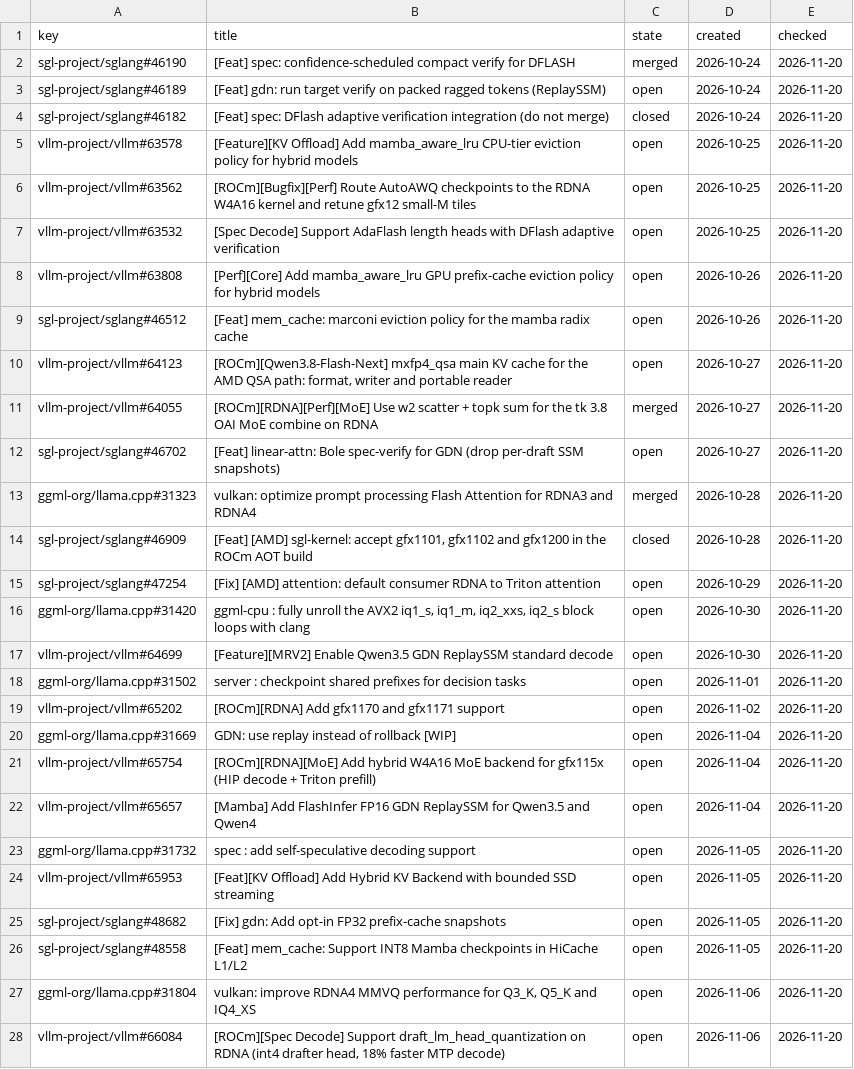
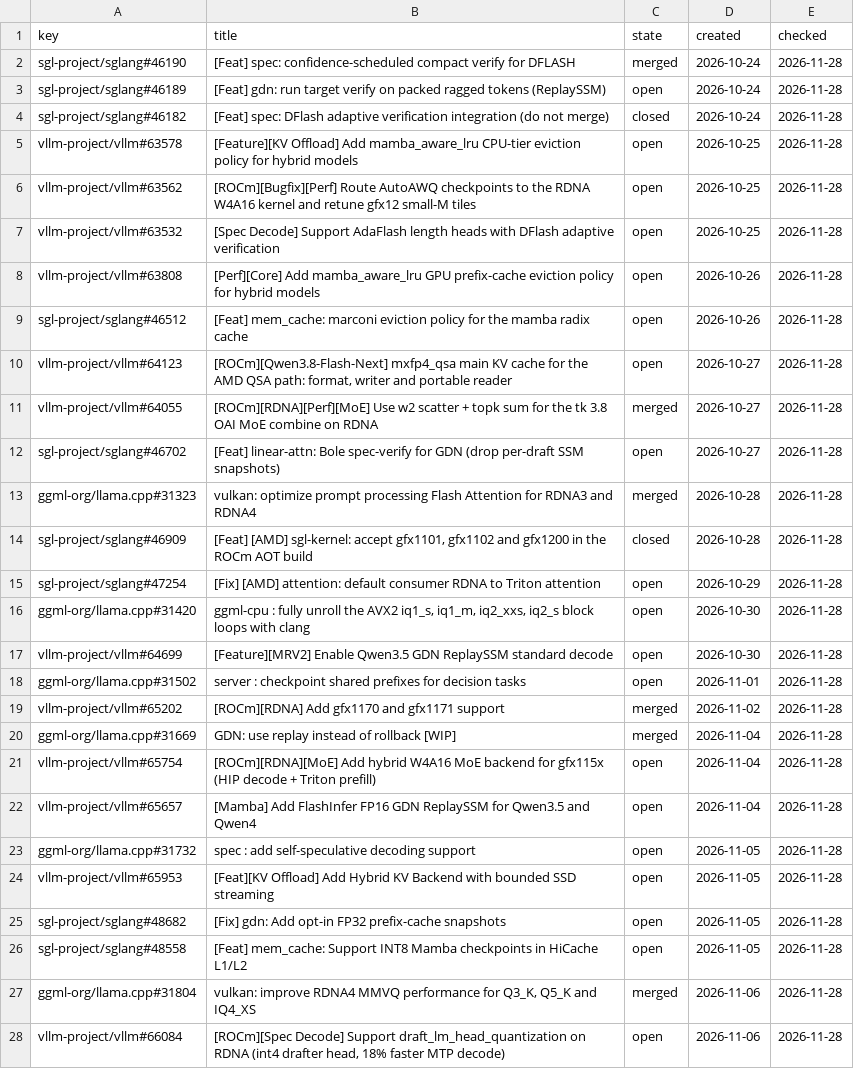
Before and after one commit to tobias-nawa/tona, a TSV file: research/papers-watch.tsv, drawn as a sheet; only a part is shown; the diff covers the shown part only; the diff names each change by its address in the sheet, - before the commit and + after, or states it on an @@ line.

```diff
--- a/research/papers-watch.tsv
+++ b/research/papers-watch.tsv
-E2:E28 (checked): 2026-11-20
+E2:E28 (checked): 2026-11-28
-C19:C20 (state): open
+C19:C20 (state): merged
-C27 (state): open
+C27 (state): merged
```
Also changed, not shown: 14 added rows and 96 edited cells elsewhere in this file, 3 other files.
